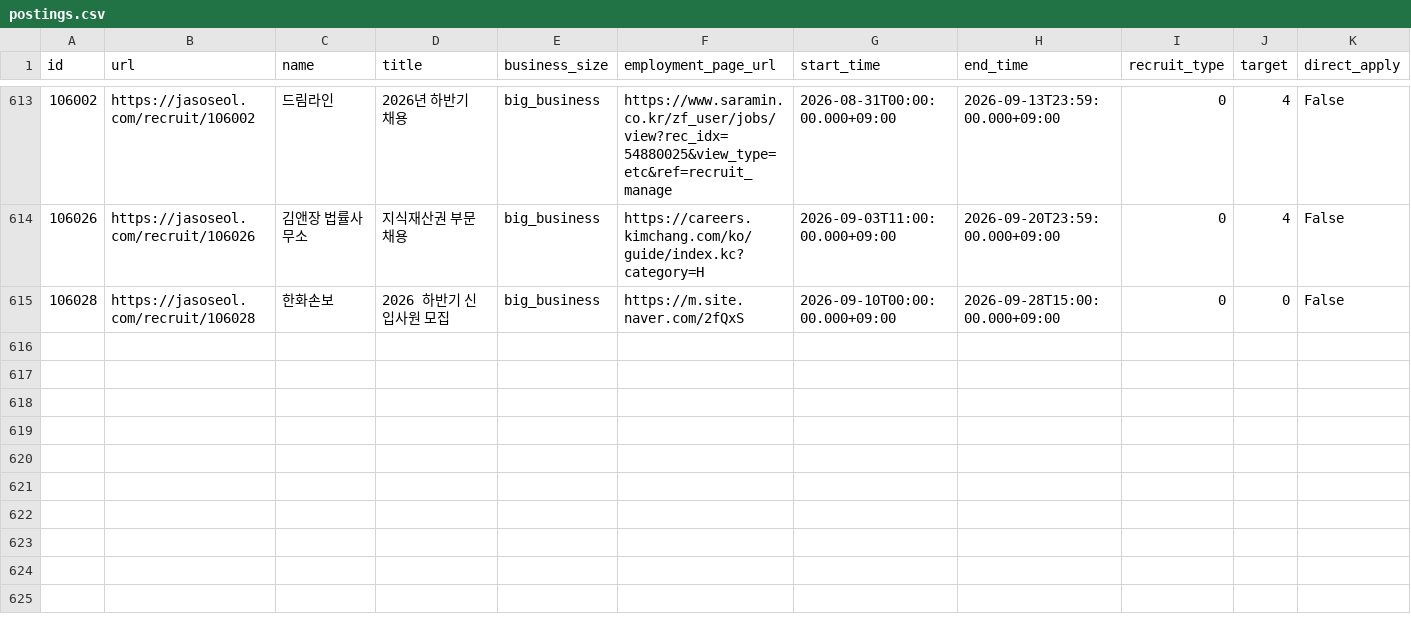
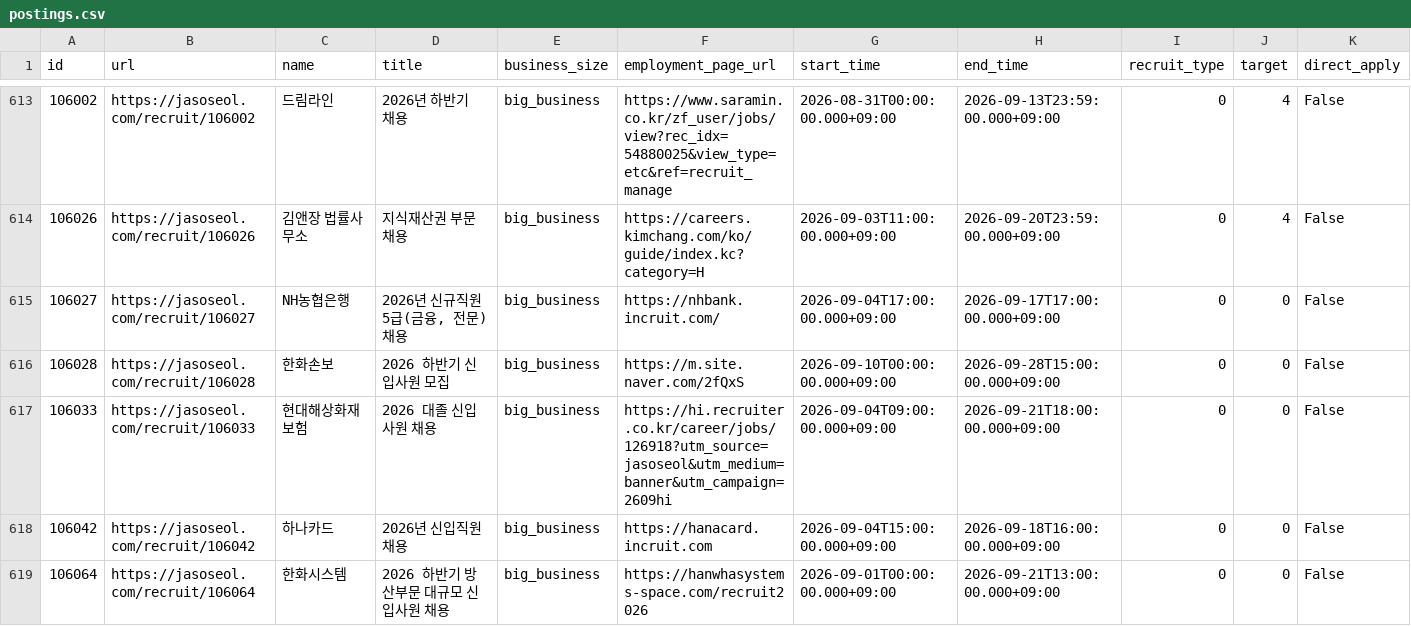
Before and after one commit to nukktae/ajildaa-ory, a CSV file: data/postings.csv, drawn as a sheet; only a part is shown, gaps mark what is left out; rows hold the shown columns only; the diff names each change by its address in the sheet, - before the commit and + after, or states it on an @@ line.

```diff
--- a/data/postings.csv
+++ b/data/postings.csv
+row 615: 106027 | https://jasoseol.com/recruit/106027 | NH농협은행 | 2026년 신규직원 5급(금융, 전문) 채용 | big_business | https://nhbank.incruit.com/ | 2026-09-04T17:00:00.000+09:00 | 2026-09-17T17:00:00.000+09:00 | 0 | 0 | False
+row 617: 106033 | https://jasoseol.com/recruit/106033 | 현대해상화재보험 | 2026 대졸 신입사원 채용 | big_business | https://hi.recruiter.co.kr/career/jobs/126918?utm_source=jasoseol&utm_medium=banner&utm_campaign=2609hi | 2026-09-04T09:00:00.000+09:00 | 2026-09-21T18:00:00.000+09:00 | 0 | 0 | False
+row 618: 106042 | https://jasoseol.com/recruit/106042 | 하나카드 | 2026년 신입직원 채용 | big_business | https://hanacard.incruit.com | 2026-09-04T15:00:00.000+09:00 | 2026-09-18T16:00:00.000+09:00 | 0 | 0 | False
+row 619: 106064 | https://jasoseol.com/recruit/106064 | 한화시스템 | 2026 하반기 방산부문 대규모 신입사원 채용 | big_business | https://hanwhasystems-space.com/recruit2026 | 2026-09-01T00:00:00.000+09:00 | 2026-09-21T13:00:00.000+09:00 | 0 | 0 | False
```
Also changed, not shown: data/new-postings.csv, 2 other files.
